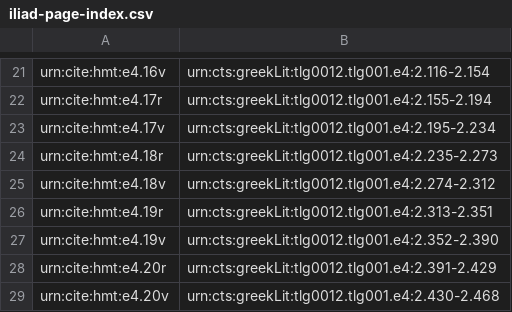
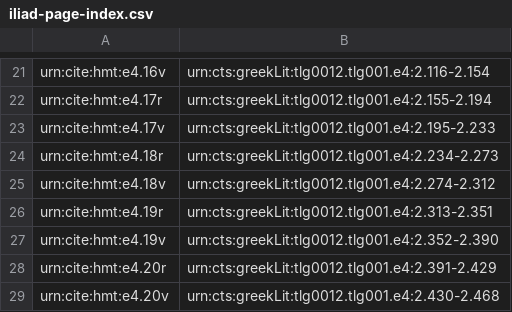
Before and after one commit to hmteditors/omega-1-12-indexin, a CSV file: iliad-page-index.csv, drawn as a sheet; only a part is shown, gaps mark what is left out.

Commit message:
Update iliad-page-index.csv

```diff
--- a/iliad-page-index.csv
+++ b/iliad-page-index.csv
@@ -22,4 +22,4 @@ urn:cite:hmt:e4.16v,urn:cts:greekLit:tlg0012.tlg001.e4:2.116-2.154
 urn:cite:hmt:e4.17r,urn:cts:greekLit:tlg0012.tlg001.e4:2.155-2.194
-urn:cite:hmt:e4.17v,urn:cts:greekLit:tlg0012.tlg001.e4:2.195-2.234
-urn:cite:hmt:e4.18r,urn:cts:greekLit:tlg0012.tlg001.e4:2.235-2.273
+urn:cite:hmt:e4.17v,urn:cts:greekLit:tlg0012.tlg001.e4:2.195-2.233
+urn:cite:hmt:e4.18r,urn:cts:greekLit:tlg0012.tlg001.e4:2.234-2.273
 urn:cite:hmt:e4.18v,urn:cts:greekLit:tlg0012.tlg001.e4:2.274-2.312
```
